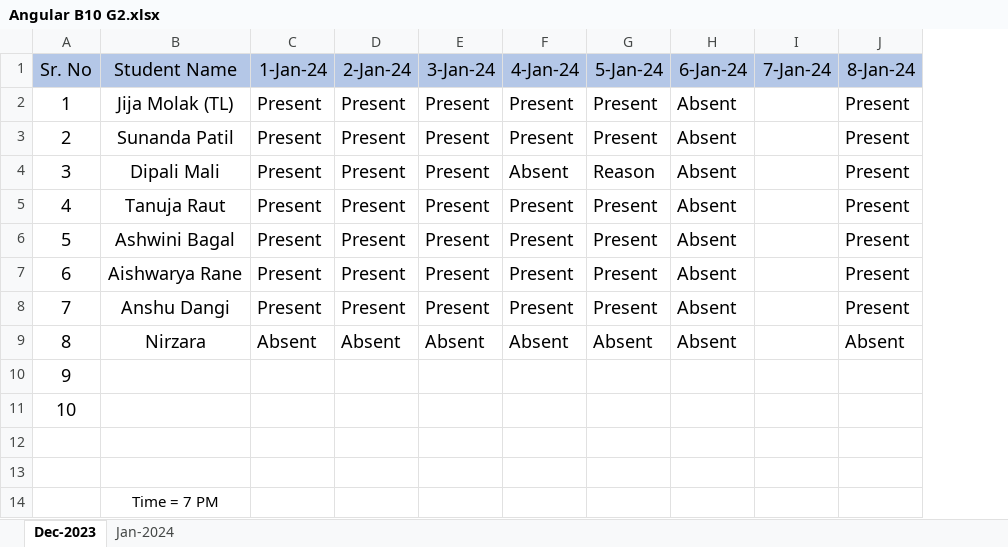
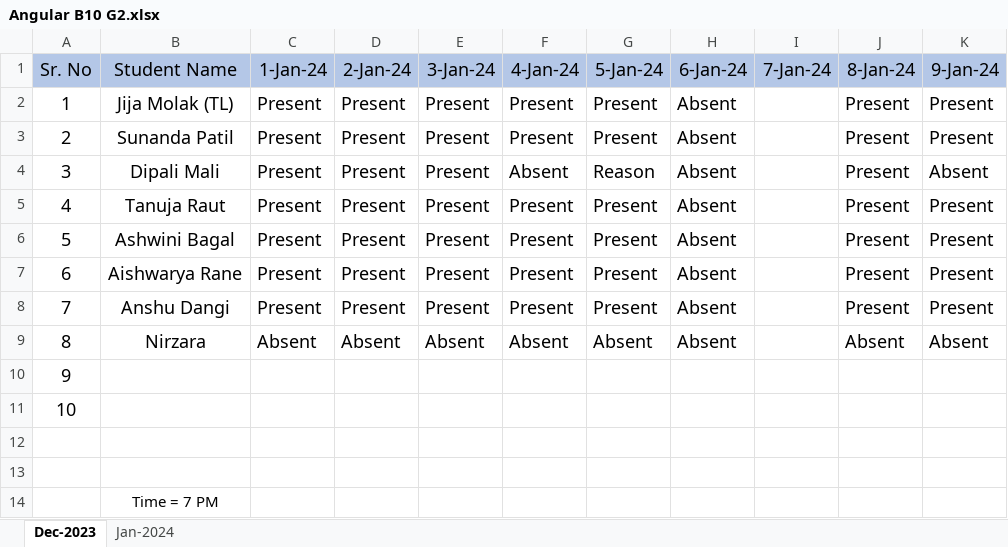
Before and after one commit to Jijamolak/JavaScript, an Excel workbook: Angular B10 G2.xlsx, sheet Dec-2023, drawn as a sheet; values as stored, in another font and other column widths than the file's, no borders; the diff names each change by its address in the sheet, - before the commit and + after, or states it on an @@ line.

```diff
--- a/Angular B10 G2.xlsx (sheet Dec-2023)
+++ b/Angular B10 G2.xlsx (sheet Dec-2023)
+column K (9-Jan-24), rows 2-9: Present | Present | Absent | Present | Present | Present | Present | Absent
```
Also changed, not shown: 3 other files.
